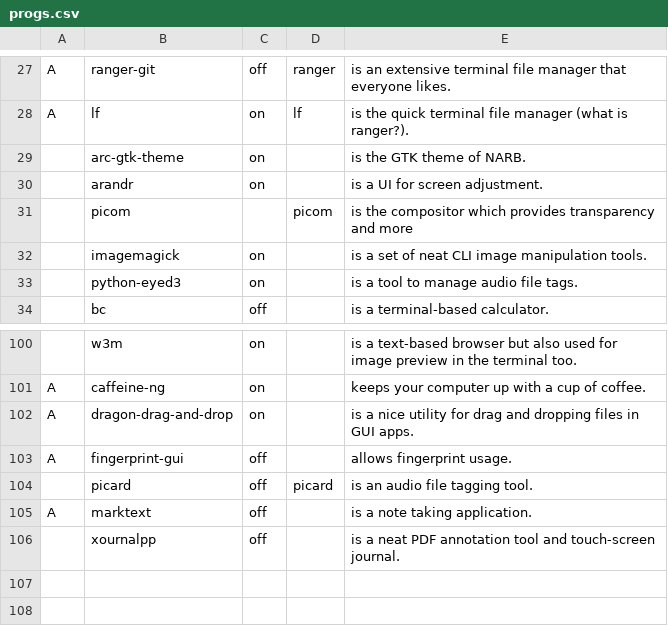
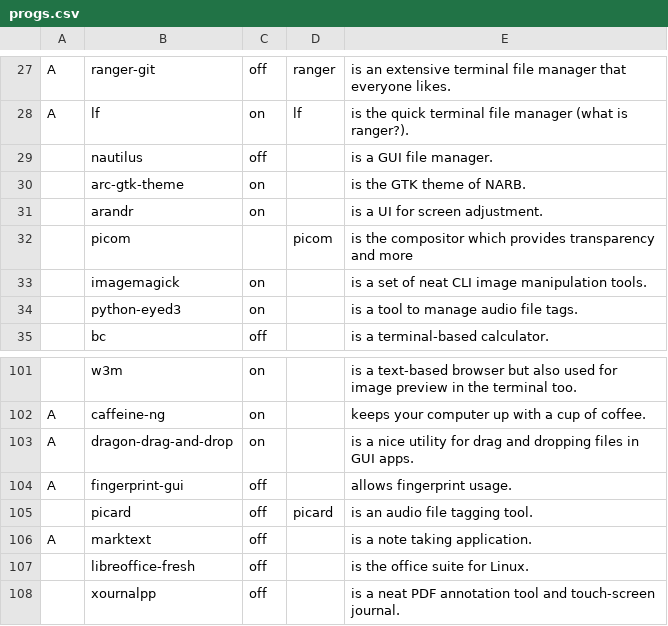
Before and after one commit to nicholastay/dotfiles, a CSV file: progs.csv, drawn as a sheet; only a part is shown, gaps mark what is left out.

Commit message:
Add nautilus bind, libreoffice to progs optional

```diff
--- a/progs.csv
+++ b/progs.csv
@@ -28,2 +28,3 @@ A,ranger-git,off,ranger,is an extensive terminal file manager that everyone like
 A,lf,on,lf,is the quick terminal file manager (what is ranger?).,
+,nautilus,off,,is a GUI file manager.,
 ,arc-gtk-theme,on,,is the GTK theme of NARB.,
@@ -105,2 +106,3 @@ A,fingerprint-gui,off,,allows fingerprint usage.,
 A,marktext,off,,is a note taking application.,
+,libreoffice-fresh,off,,is the office suite for Linux.,
 ,xournalpp,off,,is a neat PDF annotation tool and touch-screen journal.,
```
Also changed, not shown: 1 other file.
